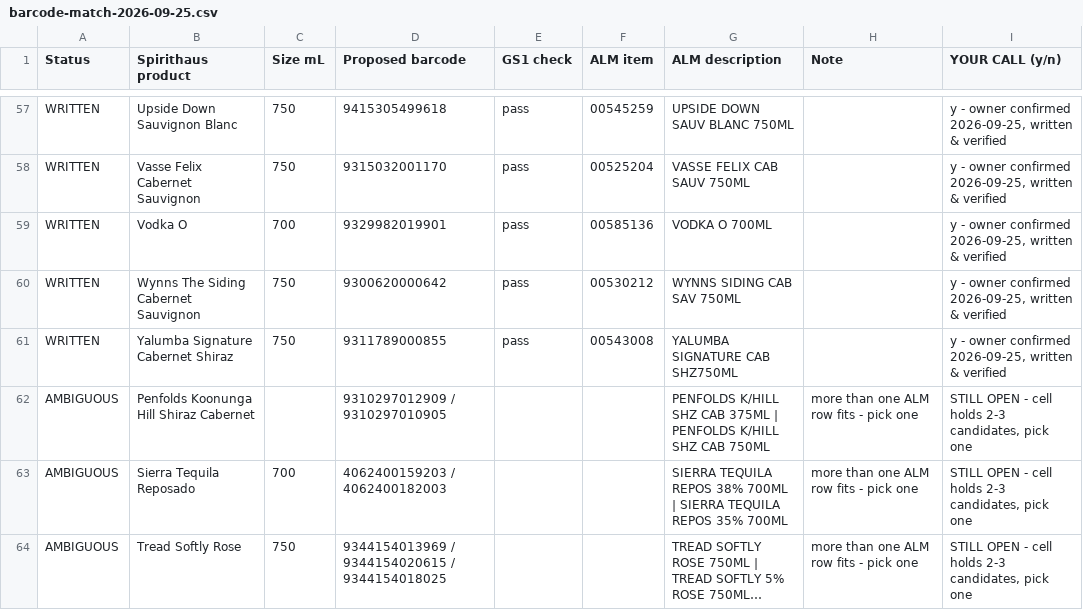
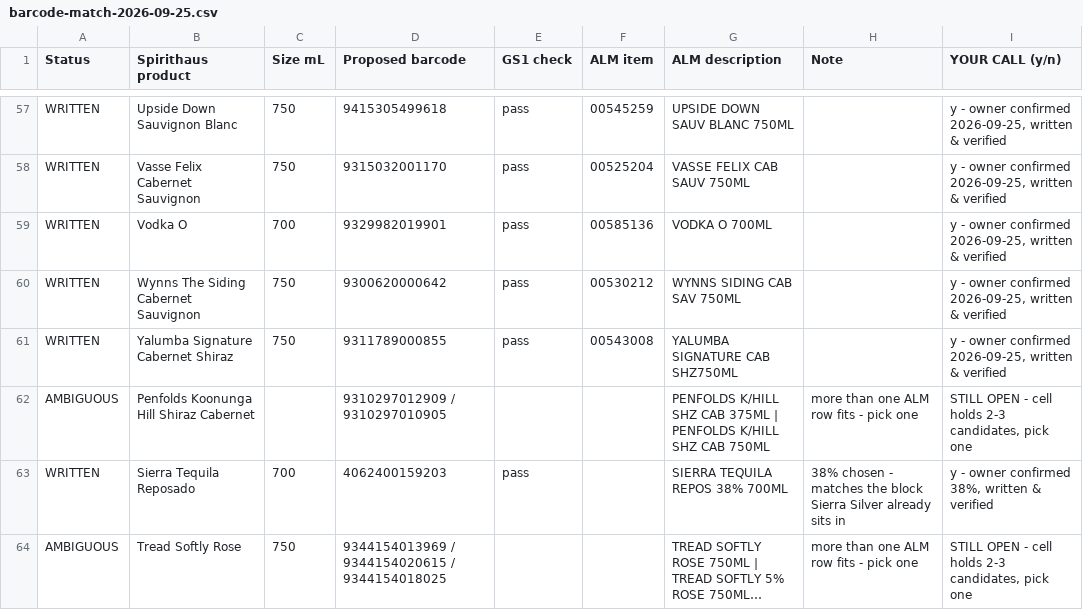
Before and after one commit to singhajay001/Lakhman, a CSV file: seo/spirithaus/worksheets/barcode-match-2026-09-25.csv, drawn as a sheet; only a part is shown, gaps mark what is left out; long unchanged cells end in …; the diff names each change by its address in the sheet, - before the commit and + after, or states it on an @@ line.

```diff
--- a/seo/spirithaus/worksheets/barcode-match-2026-09-25.csv
+++ b/seo/spirithaus/worksheets/barcode-match-2026-09-25.csv
-A63 (Status): AMBIGUOUS
+A63 (Status): WRITTEN
-D63 (Proposed barcode): 4062400159203 / 4062400182003
+D63 (Proposed barcode): 4062400159203
-E63 (GS1 check): (empty)
+E63 (GS1 check): pass
-G63 (ALM description): …38% 700ML | SIERRA TEQUILA REPOS 35% 700ML
+G63 (ALM description): …38% 700ML
-H63 (Note): more than one ALM row fits - pick one
+H63 (Note): 38% chosen - matches the block Sierra Silver already sits in
-I63 (YOUR CALL (y/n)): STILL OPEN - cell holds 2-3 candidates, pick one
+I63 (YOUR CALL (y/n)): y - owner confirmed 38%, written & verified
```
Also changed, not shown: seo/spirithaus/worksheets/barcode-cross-check-2026-09-24.csv.
